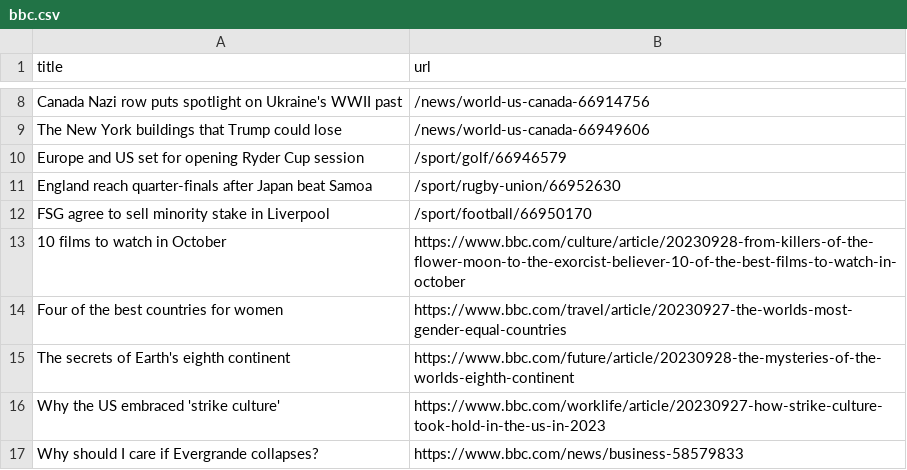
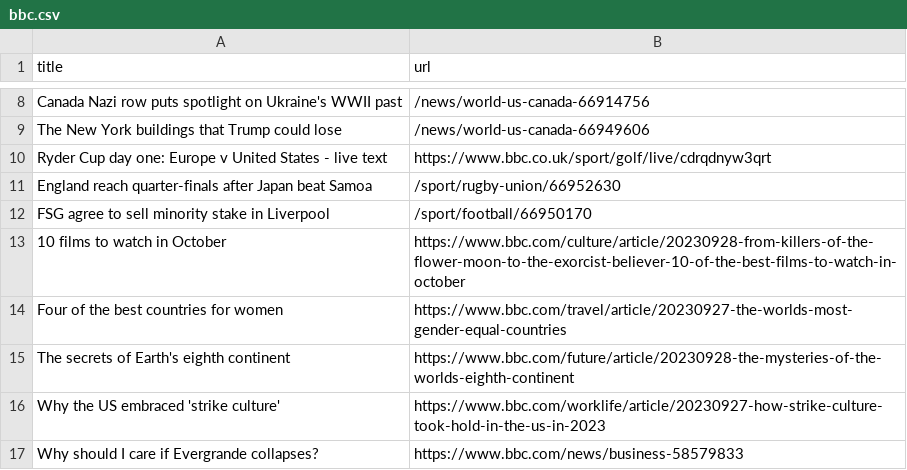
Before and after one commit to cpohkwan/automatic-scraper-bbc, a CSV file: bbc.csv, drawn as a sheet; only a part is shown, gaps mark what is left out.

```diff
--- a/bbc.csv
+++ b/bbc.csv
@@ -9,3 +9,3 @@ Canada Nazi row puts spotlight on Ukraine's WWII past,/news/world-us-canada-6691
 The New York buildings that Trump could lose,/news/world-us-canada-66949606
-Europe and US set for opening Ryder Cup session,/sport/golf/66946579
+Ryder Cup day one: Europe v United States - live text,https://www.bbc.co.uk/sport/golf/live/cdrqdnyw3qrt
 England reach quarter-finals after Japan beat Samoa,/sport/rugby-union/66952630
```
